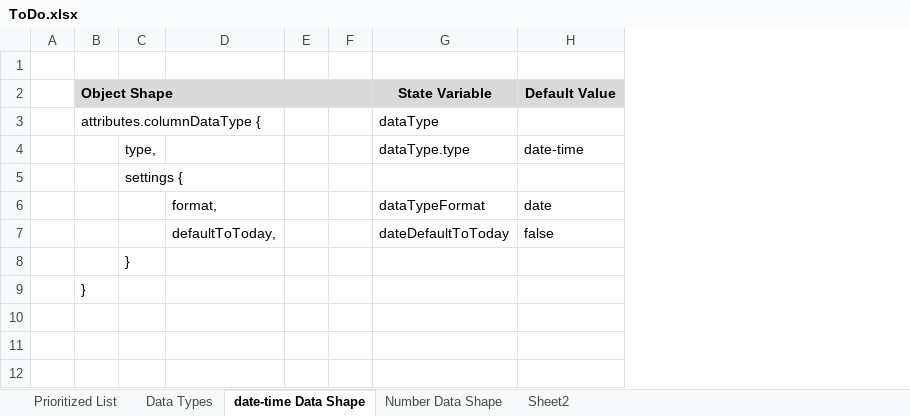
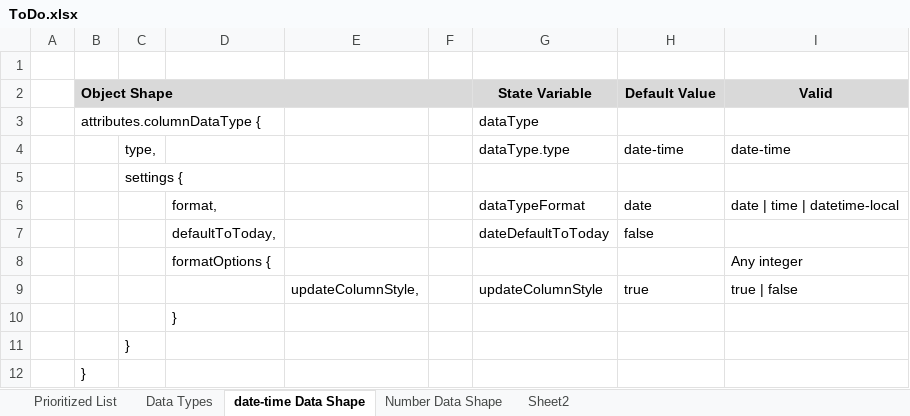
Before and after one commit to gschaub/dynamic-tables, an Excel workbook: Development Docs/ToDo.xlsx, sheet date-time Data Shape, drawn as a sheet; values as stored, in another font and other column widths than the file's, no borders; removed rows and columns are numbered as before the commit, all else as after; the diff names each change by its address in the sheet, - before the commit and + after, or states it on an @@ line.

```diff
--- a/Development Docs/ToDo.xlsx (sheet date-time Data Shape)
+++ b/Development Docs/ToDo.xlsx (sheet date-time Data Shape)
-column E, empty
+column E, empty
+column I (Valid), rows 4-6: date-time |  | date | time | datetime-local
+row 8:  |  |  | formatOptions { |  |  |  |  | Any integer
+row 9:  |  |  |  | updateColumnStyle, |  | updateColumnStyle | true | true | false
+row 10:  |  |  | }
```
Also changed, not shown: sheet Prioritized List, sheet Data Types, sheet Number Data Shape, 8 other files.
